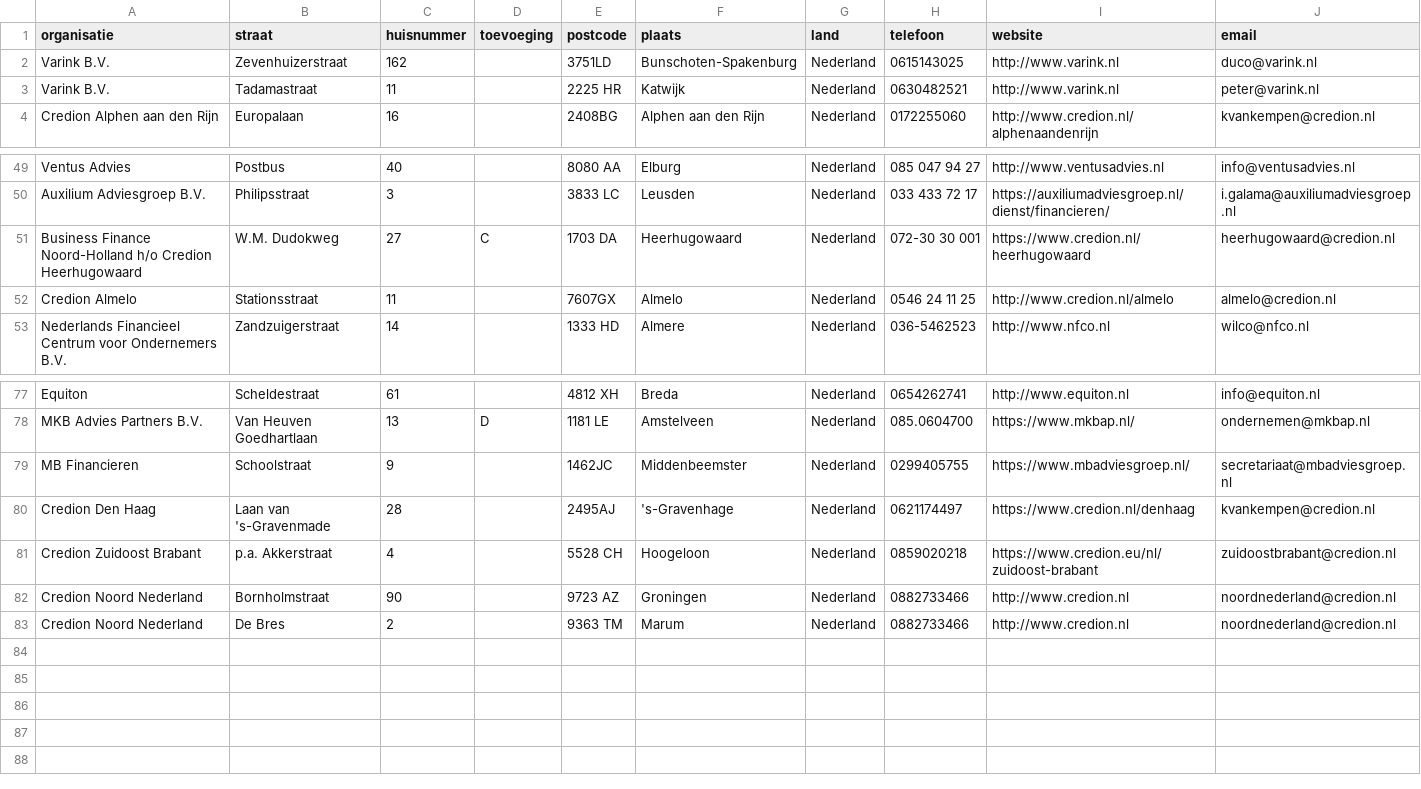
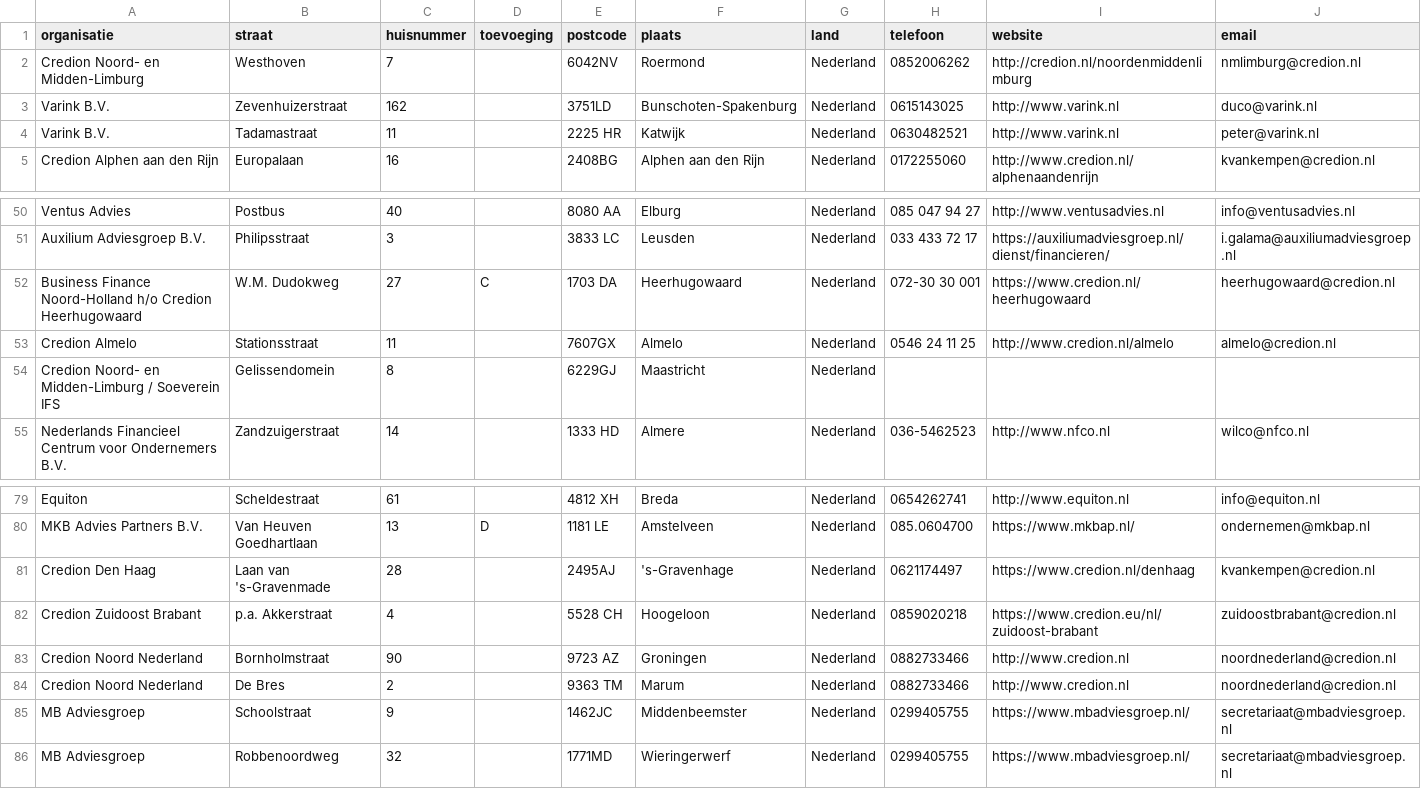
Before and after one commit to Stichting-MKB-Financiering/update-advisors, a CSV file: addresses.csv, drawn as a sheet; only a part is shown, gaps mark what is left out.

```diff
--- a/addresses.csv
+++ b/addresses.csv
@@ -1,2 +1,3 @@
 "organisatie"," straat"," huisnummer"," toevoeging"," postcode"," plaats"," land"," telefoon"," website"," email"
+"Credion Noord- en Midden-Limburg", "Westhoven", "7", , "6042NV", "Roermond", "Nederland", "0852006262", "http://credion.nl/noordenmiddenlimburg", "nmlimburg@credion.nl"
 "Varink B.V.", "Zevenhuizerstraat", "162", , "3751LD", "Bunschoten-Spakenburg", "Nederland", "0615143025", "http://www.varink.nl", "duco@varink.nl"
@@ -52,2 +53,3 @@
 "Credion Almelo", "Stationsstraat", "11", , "7607GX", "Almelo", "Nederland", "0546 24 11 25", "http://www.credion.nl/almelo", "almelo@credion.nl"
+"Credion Noord- en Midden-Limburg / Soeverein IFS", "Gelissendomein", "8", , "6229GJ", "Maastricht", "Nederland", , ,
 "Nederlands Financieel Centrum voor Ondernemers B.V.", "Zandzuigerstraat", "14", , "1333 HD", "Almere", "Nederland", "036-5462523", "http://www.nfco.nl", "wilco@nfco.nl"
@@ -78,3 +80,2 @@
 "MKB Advies Partners B.V.", "Van Heuven Goedhartlaan", "13", "D", "1181 LE", "Amstelveen", "Nederland", "085.0604700", "https://www.mkbap.nl/", "ondernemen@mkbap.nl"
-"MB Financieren", "Schoolstraat", "9", , "1462JC", "Middenbeemster", "Nederland", "0299405755", "https://www.mbadviesgroep.nl/", "secretariaat@mbadviesgroep.nl"
 "Credion Den Haag", "Laan van 's-Gravenmade", "28", , "2495AJ", "'s-Gravenhage", "Nederland", "0621174497", "https://www.credion.nl/denhaag", "kvankempen@credion.nl"
@@ -83 +84,3 @@
 "Credion Noord Nederland", "De Bres", "2", , "9363 TM", "Marum", "Nederland", "0882733466", "http://www.credion.nl", "noordnederland@credion.nl"
+"MB Adviesgroep", "Schoolstraat", "9", , "1462JC", "Middenbeemster", "Nederland", "0299405755", "https://www.mbadviesgroep.nl/", "secretariaat@mbadviesgroep.nl"
+"MB Adviesgroep", "Robbenoordweg", "32", , "1771MD", "Wieringerwerf", "Nederland", "0299405755", "https://www.mbadviesgroep.nl/", "secretariaat@mbadviesgroep.nl"
```
Also changed, not shown: 1 other file.
